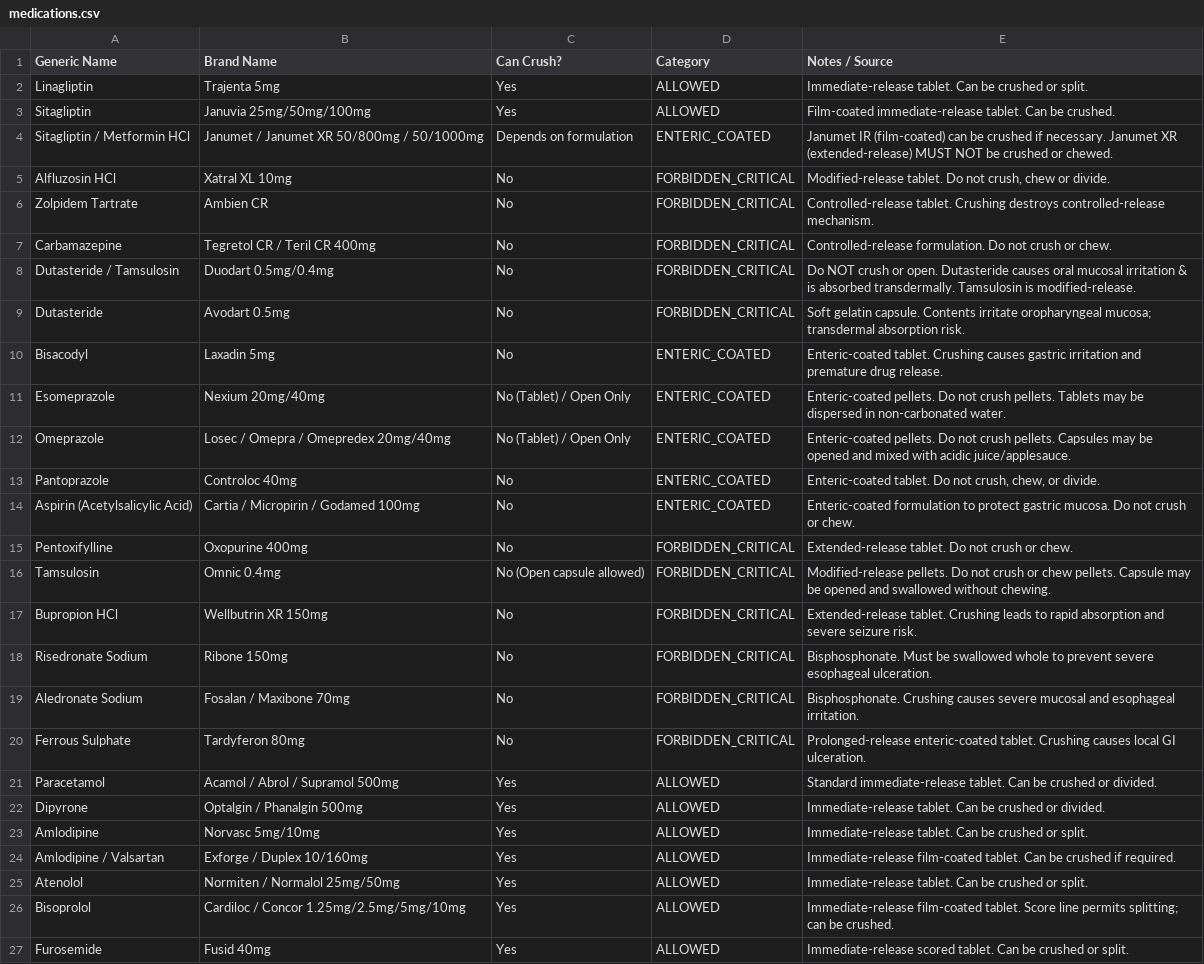
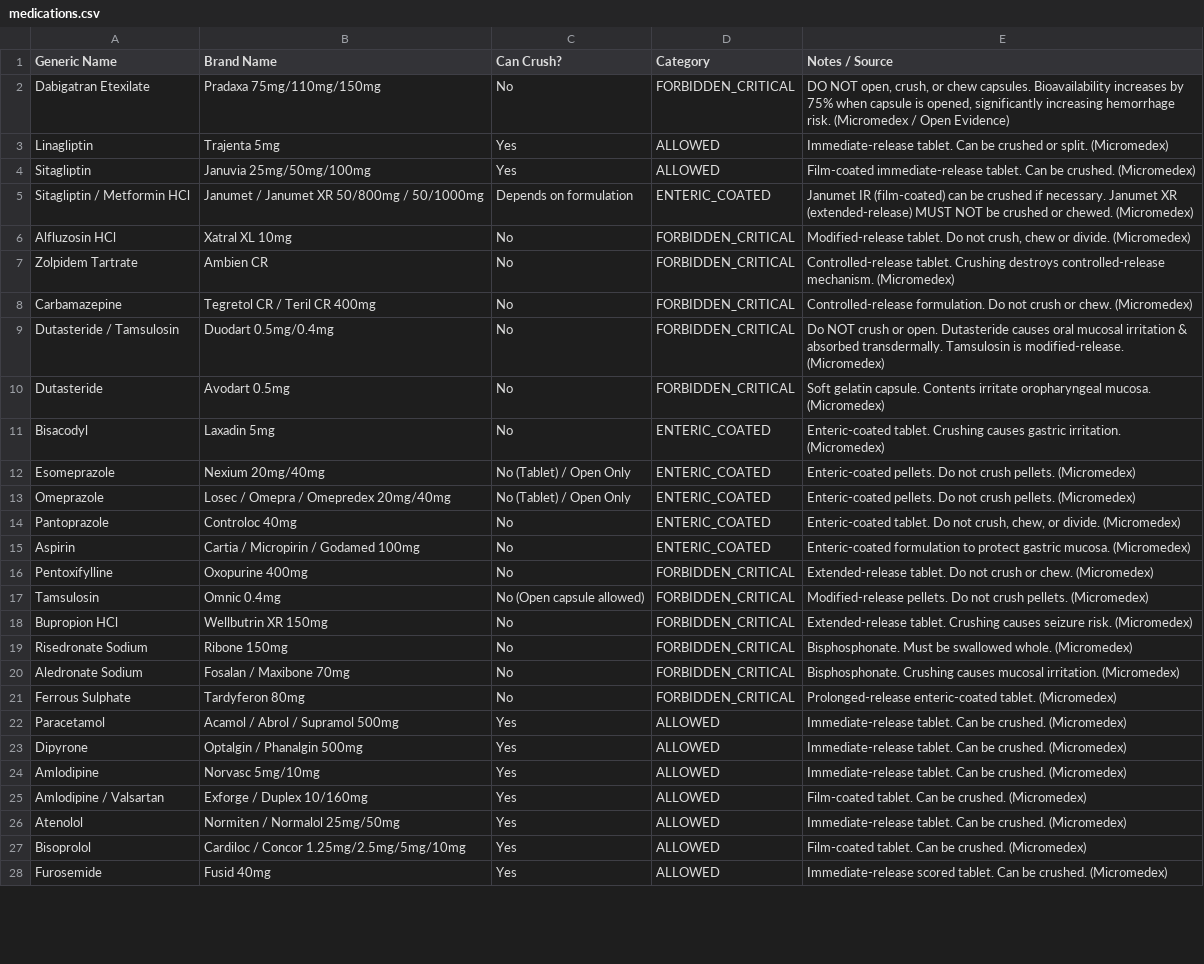
Before and after one commit to anaty12121-maker/Crushing-medications, a CSV file: medications.csv, drawn as a sheet; only a part is shown; addresses are those after the commit; the diff covers the shown part only; the diff names each change by its address in the sheet, - before the commit and + after, or states it on an @@ line.

Commit message:
Update medications CSV

```diff
--- a/medications.csv
+++ b/medications.csv
+row 2: Dabigatran Etexilate | Pradaxa 75mg/110mg/150mg | No | FORBIDDEN_CRITICAL | DO NOT open, crush, or chew capsules. Bioavailability increases by 75% when capsule is opened, significantly increasing hemorrhage risk. (Micromedex / Open Evidence)
-E3 (Notes / Source): …or split.
+E3 (Notes / Source): …or split. (Micromedex)
-E4 (Notes / Source): …be crushed.
+E4 (Notes / Source): …be crushed. (Micromedex)
-E5 (Notes / Source): …or chewed.
+E5 (Notes / Source): …or chewed. (Micromedex)
-E6 (Notes / Source): …or divide.
+E6 (Notes / Source): …or divide. (Micromedex)
-E7 (Notes / Source): …controlled-release mechanism.
+E7 (Notes / Source): …controlled-release mechanism. (Micromedex)
-E8 (Notes / Source): …or chew.
+E8 (Notes / Source): …or chew. (Micromedex)
-E9 (Notes / Source): …irritation & is absorbed transdermally. Tamsulosin is modified-release.
+E9 (Notes / Source): …irritation & absorbed transdermally. Tamsulosin is modified-release. (Micromedex)
-E10 (Notes / Source): …irritate oropharyngeal mucosa; transdermal absorption risk.
+E10 (Notes / Source): …irritate oropharyngeal mucosa. (Micromedex)
-E11 (Notes / Source): …causes gastric irritation and premature drug release.
+E11 (Notes / Source): …causes gastric irritation. (Micromedex)
-E12 (Notes / Source): …crush pellets. Tablets may be dispersed in non-carbonated water.
+E12 (Notes / Source): …crush pellets. (Micromedex)
-E13 (Notes / Source): …crush pellets. Capsules may be opened and mixed with acidic juice/applesauce.
+E13 (Notes / Source): …crush pellets. (Micromedex)
-E14 (Notes / Source): …or divide.
+E14 (Notes / Source): …or divide. (Micromedex)
-A15 (Generic Name): Aspirin (Acetylsalicylic Acid)
+A15 (Generic Name): Aspirin
-E15 (Notes / Source): …gastric mucosa. Do not crush or chew.
+E15 (Notes / Source): …gastric mucosa. (Micromedex)
-E16 (Notes / Source): …or chew.
+E16 (Notes / Source): …or chew. (Micromedex)
-E17 (Notes / Source): …not crush or chew pellets. Capsule may be opened and swallowed without chewing.
+E17 (Notes / Source): …not crush pellets. (Micromedex)
-E18 (Notes / Source): …tablet. Crushing leads to rapid absorption and severe seizure risk.
+E18 (Notes / Source): …tablet. Crushing causes seizure risk. (Micromedex)
-E19 (Notes / Source): …be swallowed whole to prevent severe esophageal ulceration.
+E19 (Notes / Source): …be swallowed whole. (Micromedex)
-E20 (Notes / Source): …Crushing causes severe mucosal and esophageal irritation.
+E20 (Notes / Source): …Crushing causes mucosal irritation. (Micromedex)
-E21 (Notes / Source): …enteric-coated tablet. Crushing causes local GI ulceration.
+E21 (Notes / Source): …enteric-coated tablet. (Micromedex)
-E22 (Notes / Source): Standard immediate-release tablet. Can be crushed or divided.
+E22 (Notes / Source): Immediate-release tablet. Can be crushed. (Micromedex)
-E23 (Notes / Source): …Can be crushed or divided.
+E23 (Notes / Source): …Can be crushed. (Micromedex)
-E24 (Notes / Source): …Can be crushed or split.
+E24 (Notes / Source): …Can be crushed. (Micromedex)
-E25 (Notes / Source): Immediate-release film-coated tablet. Can be crushed if required.
+E25 (Notes / Source): Film-coated tablet. Can be crushed. (Micromedex)
-E26 (Notes / Source): …Can be crushed or split.
+E26 (Notes / Source): …Can be crushed. (Micromedex)
-E27 (Notes / Source): Immediate-release film-coated tablet. Score line permits splitting; can be crushed.
+E27 (Notes / Source): Film-coated tablet. Can be crushed. (Micromedex)
-E28 (Notes / Source): …Can be crushed or split.
+E28 (Notes / Source): …Can be crushed. (Micromedex)
```
Also changed, not shown: 15 removed rows and 59 edited cells elsewhere in this file.
